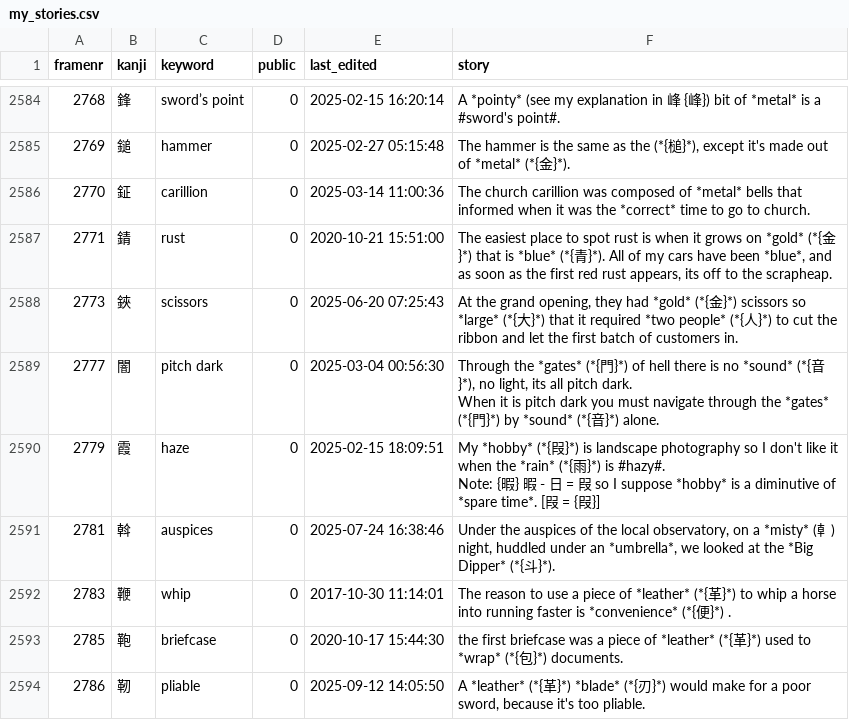
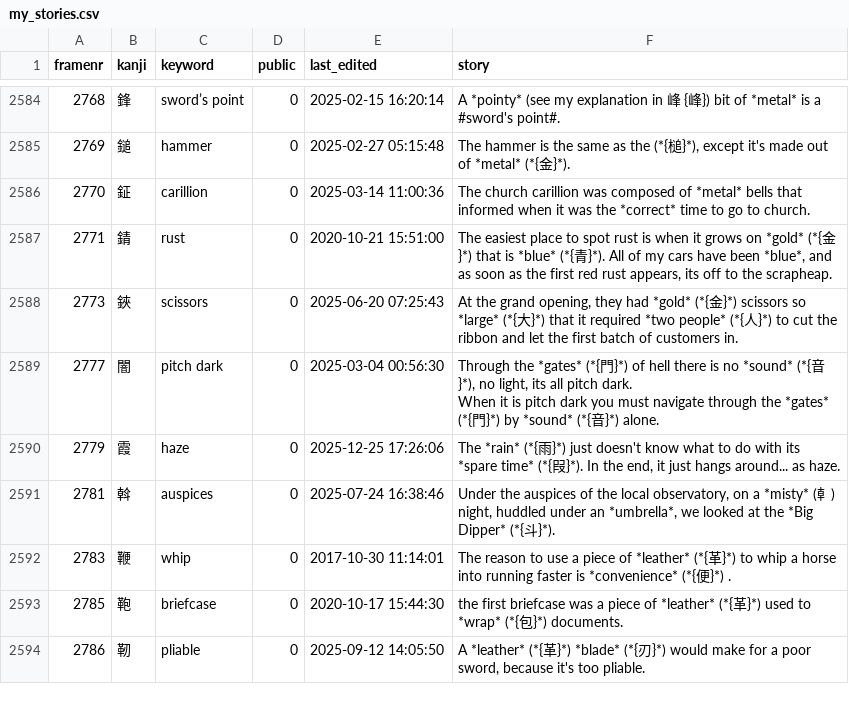
Before and after one commit to AntonioCarlini/japanese, a CSV file: external/my_stories.csv, drawn as a sheet; only a part is shown, gaps mark what is left out; ↵ is a line break in a cell; the diff covers the shown part only; the diff names each change by its address in the sheet, - before the commit and + after, or states it on an @@ line.

```diff
--- a/external/my_stories.csv
+++ b/external/my_stories.csv
-E2590 (last_edited): 2025-02-15 18:09:51
+E2590 (last_edited): 2025-12-25 17:26:06
-F2590 (story): My *hobby* (*{叚}*) is landscape photography so I don't like it when the *rain* (*{雨}*) is #hazy#. ↵ Note: {暇} 暇 - 日 = 叚 so I suppose *hobby* is a diminutive of *spare time*. [叚 = {叚}]
+F2590 (story): The *rain* (*{雨}*) just doesn't know what to do with its *spare time* (*{叚}*). In the end, it just hangs around... as haze.
```
Also changed, not shown: 1 added row and 14 edited cells elsewhere in this file, 2 other files.
